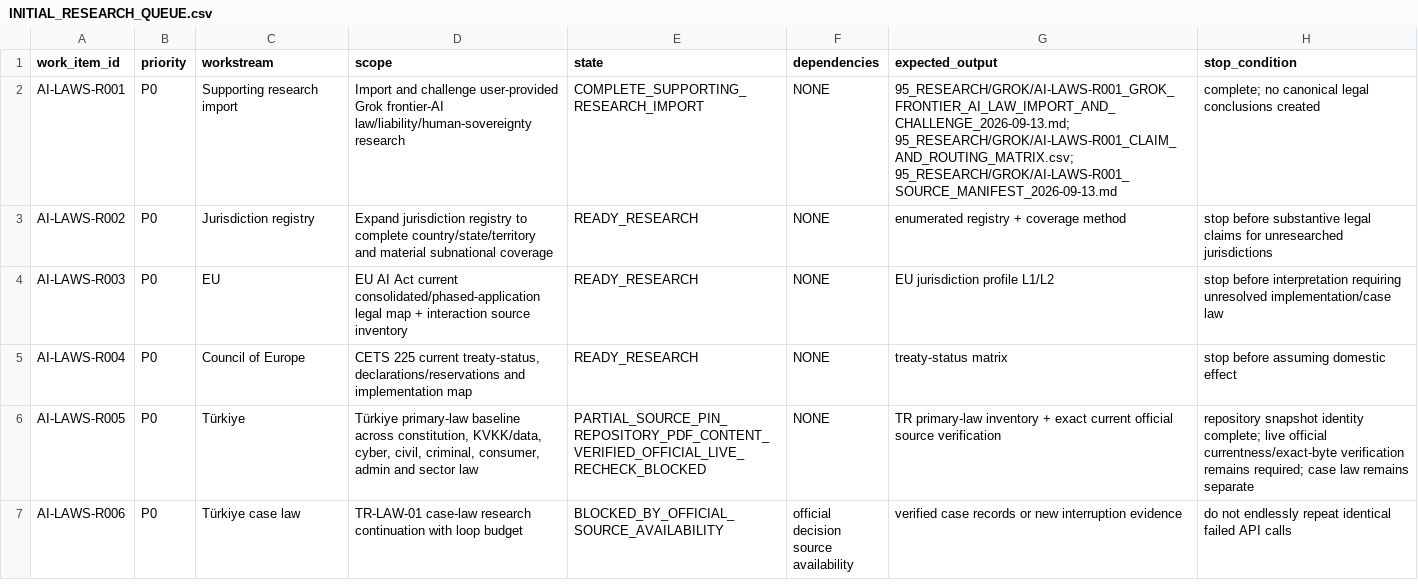
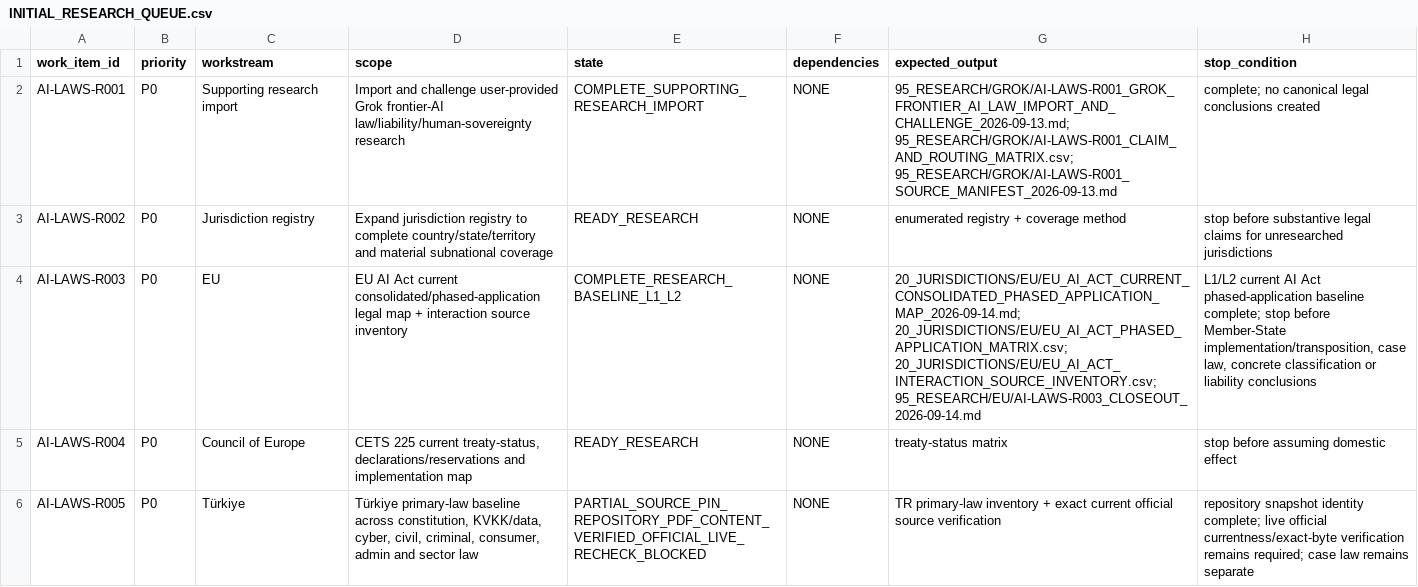
Before and after one commit to fatihekler/ai-laws, a CSV file: 90_RESEARCH_QUEUE/INITIAL_RESEARCH_QUEUE.csv, drawn as a sheet; only a part is shown; the shorter side is filled out with more unchanged rows.

```diff
--- a/90_RESEARCH_QUEUE/INITIAL_RESEARCH_QUEUE.csv
+++ b/90_RESEARCH_QUEUE/INITIAL_RESEARCH_QUEUE.csv
@@ -3,3 +3,3 @@ AI-LAWS-R001,P0,Supporting research import,Import and challenge user-provided Gr
 AI-LAWS-R002,P0,Jurisdiction registry,Expand jurisdiction registry to complete country/state/territory and material subnational coverage,READY_RESEARCH,NONE,enumerated registry + coverage method,stop before substantive legal claims for unresearched jurisdictions
-AI-LAWS-R003,P0,EU,EU AI Act current consolidated/phased-application legal map + interaction source inventory,READY_RESEARCH,NONE,EU jurisdiction profile L1/L2,stop before interpretation requiring unresolved implementation/case law
+AI-LAWS-R003,P0,EU,EU AI Act current consolidated/phased-application legal map + interaction source inventory,COMPLETE_RESEARCH_BASELINE_L1_L2,NONE,20_JURISDICTIONS/EU/EU_AI_ACT_CURRENT_CONSOLIDATED_PHASED_APPLICATION_MAP_2026-09-14.md; 20_JURISDICTIONS/EU/EU_AI_ACT_PHASED_APPLICATION_MATRIX.csv; 20_JURISDICTIONS/EU/EU_AI_ACT_INTERACTION_SOURCE_INVENTORY.csv; 95_RESEARCH/EU/AI-LAWS-R003_CLOSEOUT_2026-09-14.md,"L1/L2 current AI Act phased-application baseline complete; stop before Member-State implementation/transposition, case law, concrete classification or liability conclusions"
 AI-LAWS-R004,P0,Council of Europe,"CETS 225 current treaty-status, declarations/reservations and implementation map",READY_RESEARCH,NONE,treaty-status matrix,stop before assuming domestic effect
```
Also changed, not shown: 20_JURISDICTIONS/JURISDICTION_RESEARCH_REGISTRY.csv, 5 other files.
